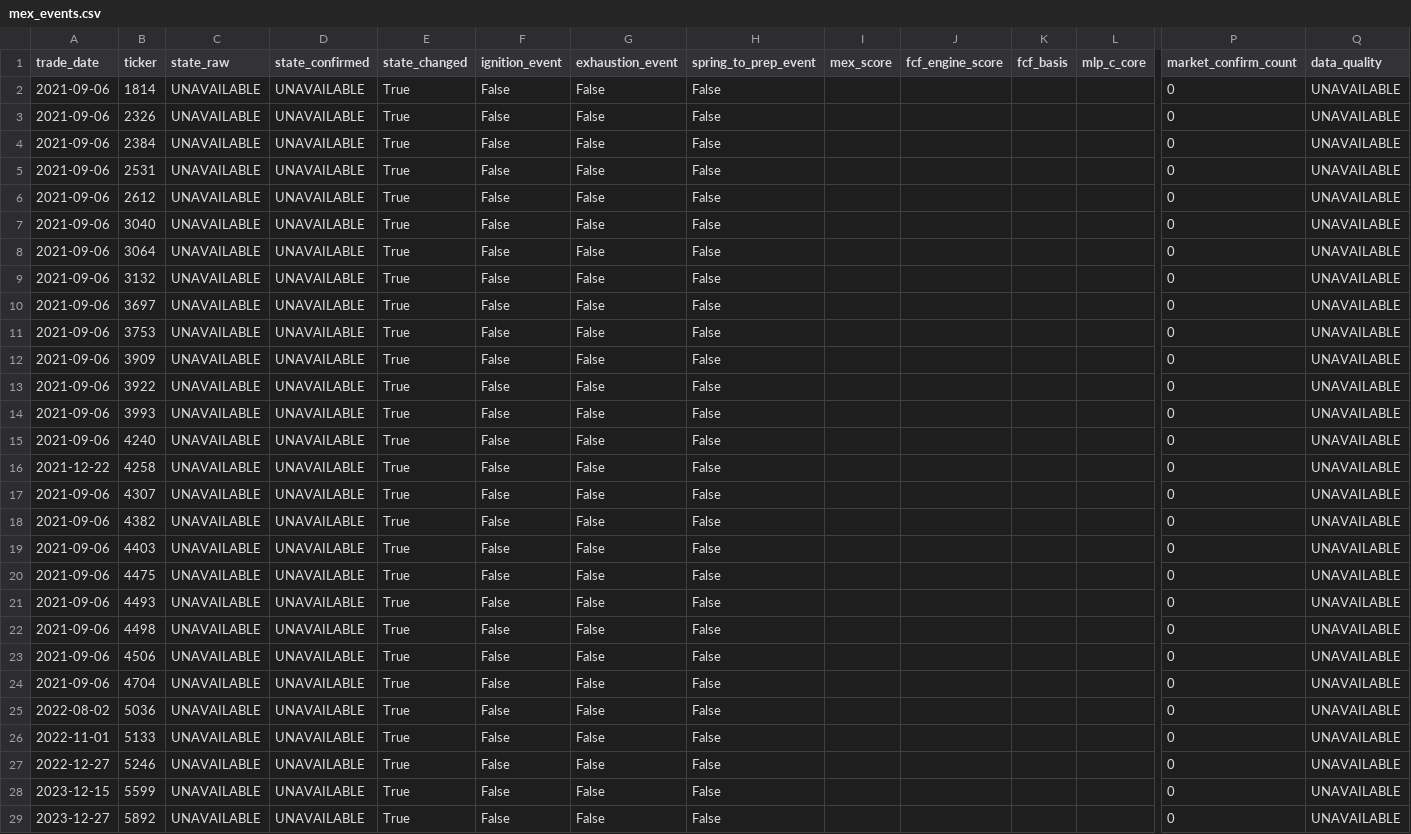
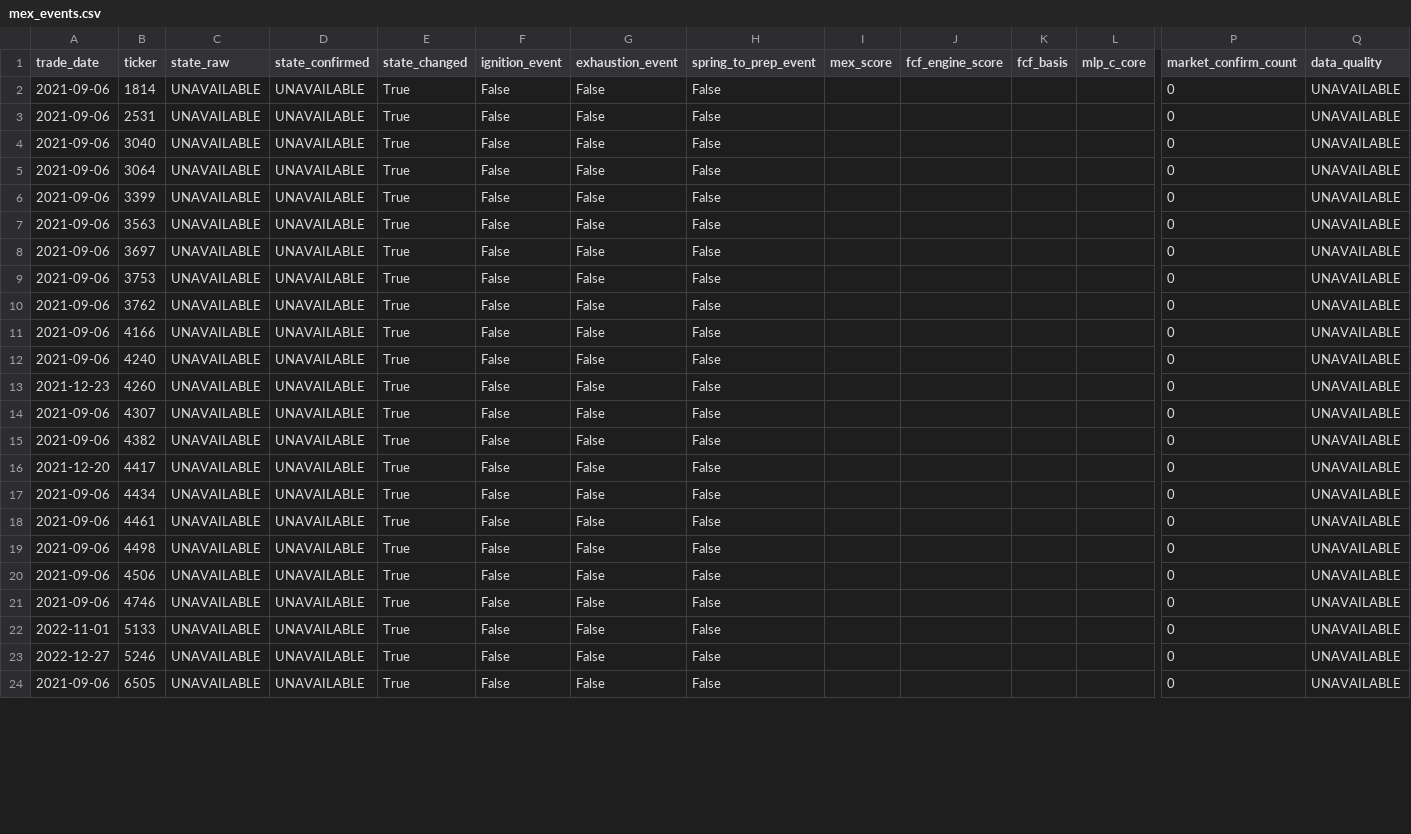
Before and after one commit to takasan-stock/stock-analyzer, a CSV file: data/multiple_expansion/mex_events.csv, drawn as a sheet; only a part is shown, gaps mark what is left out; the shorter side is filled out with more unchanged rows; removed rows and columns are numbered as before the commit, all else as after; rows hold the shown columns only; the diff covers the shown part only; the diff names each change by its address in the sheet, - before the commit and + after, or states it on an @@ line.

```diff
--- a/data/multiple_expansion/mex_events.csv
+++ b/data/multiple_expansion/mex_events.csv
-row 3: 2021-09-06 | 2326 | UNAVAILABLE | UNAVAILABLE | True | False | False | False |  |  |  |  | 0 | UNAVAILABLE
-row 4: 2021-09-06 | 2384 | UNAVAILABLE | UNAVAILABLE | True | False | False | False |  |  |  |  | 0 | UNAVAILABLE
-row 6: 2021-09-06 | 2612 | UNAVAILABLE | UNAVAILABLE | True | False | False | False |  |  |  |  | 0 | UNAVAILABLE
-B6 (ticker): 3132
+B6 (ticker): 3399
+row 7: 2021-09-06 | 3563 | UNAVAILABLE | UNAVAILABLE | True | False | False | False |  |  |  |  | 0 | UNAVAILABLE
-B10 (ticker): 3909
+B10 (ticker): 3762
-B11 (ticker): 3922
+B11 (ticker): 4166
-row 14: 2021-09-06 | 3993 | UNAVAILABLE | UNAVAILABLE | True | False | False | False |  |  |  |  | 0 | UNAVAILABLE
-A13 (trade_date): 2021-12-22
+A13 (trade_date): 2021-12-23
-B13 (ticker): 4258
+B13 (ticker): 4260
-A16 (trade_date): 2021-09-06
+A16 (trade_date): 2021-12-20
-B16 (ticker): 4403
+B16 (ticker): 4417
-B17 (ticker): 4475
+B17 (ticker): 4434
-B18 (ticker): 4493
+B18 (ticker): 4461
-B21 (ticker): 4704
+B21 (ticker): 4746
-row 25: 2022-08-02 | 5036 | UNAVAILABLE | UNAVAILABLE | True | False | False | False |  |  |  |  | 0 | UNAVAILABLE
-row 28: 2023-12-15 | 5599 | UNAVAILABLE | UNAVAILABLE | True | False | False | False |  |  |  |  | 0 | UNAVAILABLE
-row 29: 2023-12-27 | 5892 | UNAVAILABLE | UNAVAILABLE | True | False | False | False |  |  |  |  | 0 | UNAVAILABLE
```
Also changed, not shown: 7 added rows, 1 removed row and 3 edited cells elsewhere in this file, data/multiple_expansion/me_screener_stale_preview.csv, data/multiple_expansion/mex_build_diagnostics.csv, 7 other files.
